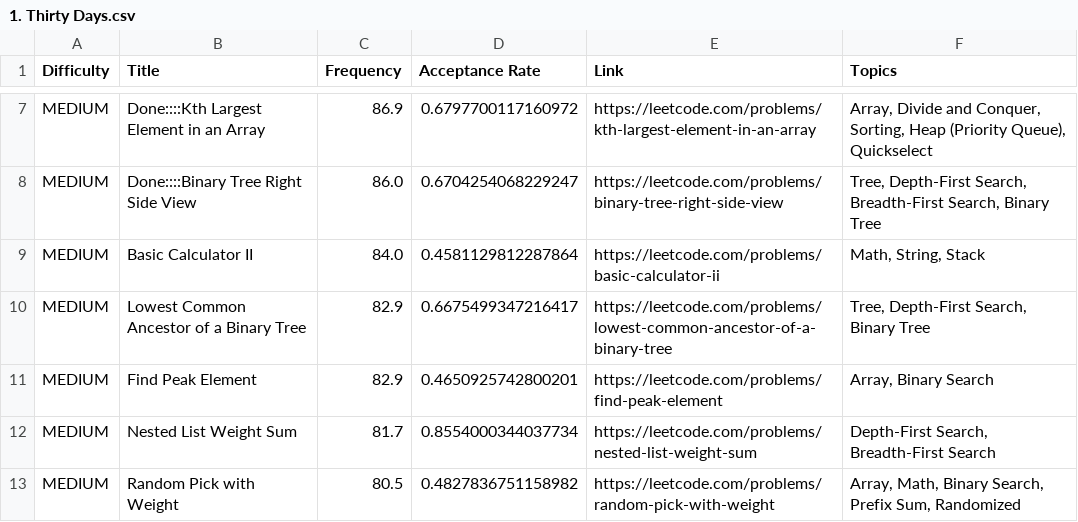
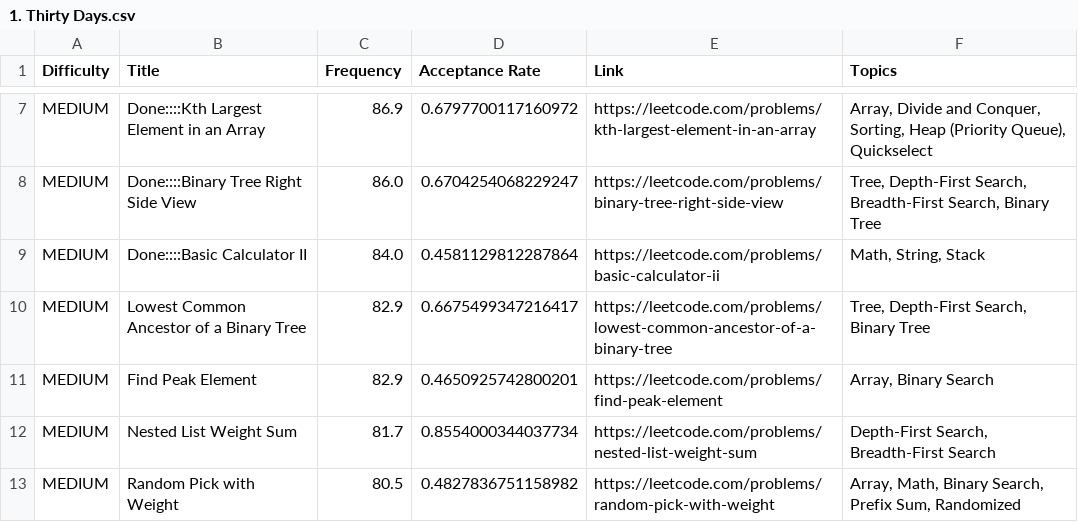
Before and after one commit to Maz-Mir/leetcode-company-wise-problems, a CSV file: Meta/1. Thirty Days.csv, drawn as a sheet; only a part is shown, gaps mark what is left out.

Commit message:
Update 1. Thirty Days.csv

```diff
--- a/Meta/1. Thirty Days.csv
+++ b/Meta/1. Thirty Days.csv
@@ -8,3 +8,3 @@ MEDIUM,Done::::Kth Largest Element in an Array,86.9,0.6797700117160972,https://l
 MEDIUM,Done::::Binary Tree Right Side View,86.0,0.6704254068229247,https://leetcode.com/problems/binary-tree-right-side-view,"Tree, Depth-First Search, Breadth-First Search, Binary Tree"
-MEDIUM,Basic Calculator II,84.0,0.4581129812287864,https://leetcode.com/problems/basic-calculator-ii,"Math, String, Stack"
+MEDIUM,Done::::Basic Calculator II,84.0,0.4581129812287864,https://leetcode.com/problems/basic-calculator-ii,"Math, String, Stack"
 MEDIUM,Lowest Common Ancestor of a Binary Tree,82.9,0.6675499347216417,https://leetcode.com/problems/lowest-common-ancestor-of-a-binary-tree,"Tree, Depth-First Search, Binary Tree"
```
